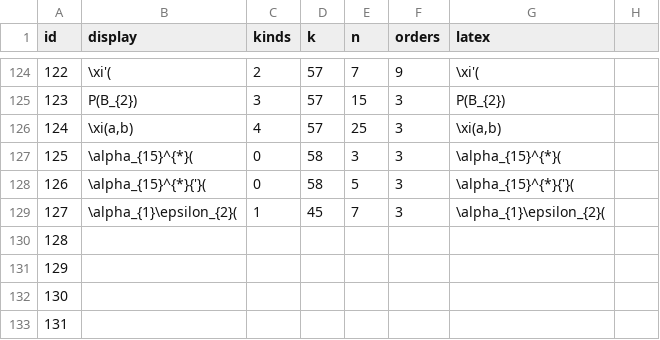
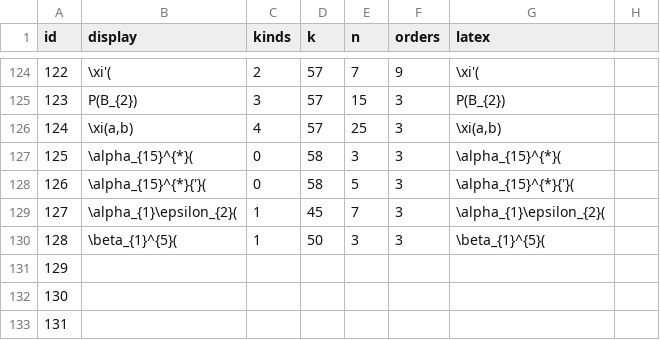
Before and after one commit to akebono03/Images-of-Generators-under-Homomorphisms-of-Double-EHP-Exact-Sequences, a CSV file: generator3.csv, drawn as a sheet; only a part is shown, gaps mark what is left out.

```diff
--- a/generator3.csv
+++ b/generator3.csv
@@ -129,3 +129,3 @@
 127,\alpha_{1}\epsilon_{2}(,1,45,7,3,\alpha_{1}\epsilon_{2}(,
-128,,,,,,,
+128,\beta_{1}^{5}(,1,50,3,3,\beta_{1}^{5}(,
 129,,,,,,,
```
Also changed, not shown: fiber3.csv, fiber3_.csv, 6 other files.
